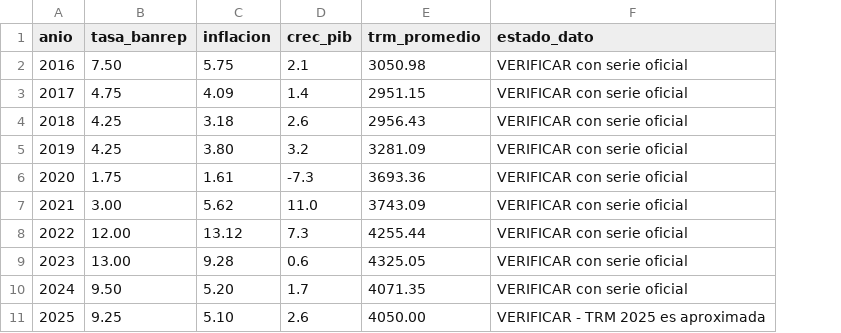
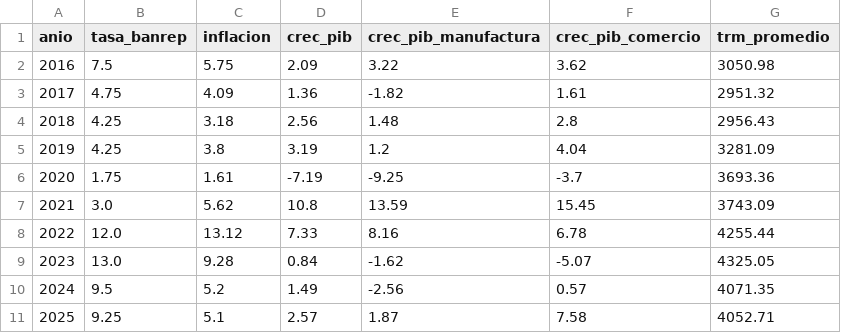
Before and after one commit to leidyomuete/modelo-insolvencia-pymes, a CSV file: macro_colombia.csv, drawn as a sheet; removed rows and columns are numbered as before the commit, all else as after; the diff names each change by its address in the sheet, - before the commit and + after, or states it on an @@ line.

Commit message:
Add files via upload

```diff
--- a/macro_colombia.csv
+++ b/macro_colombia.csv
+column E (crec_pib_manufactura), rows 2-11: 3.22 | -1.82 | 1.48 | 1.2 | -9.25 | 13.59 | 8.16 | -1.62 | -2.56 | 1.87
+column F (crec_pib_comercio), rows 2-11: 3.62 | 1.61 | 2.8 | 4.04 | -3.7 | 15.45 | 6.78 | -5.07 | 0.57 | 7.58
-column F (estado_dato), rows 2-11: VERIFICAR con serie oficial | VERIFICAR con serie oficial | VERIFICAR con serie oficial | VERIFICAR con serie oficial | VERIFICAR con serie oficial | VERIFICAR con serie oficial | VERIFICAR con serie oficial | VERIFICAR con serie oficial | VERIFICAR con serie oficial | VERIFICAR - TRM 2025 es aproximada
-B2 (tasa_banrep): 7.50
+B2 (tasa_banrep): 7.5
-D2 (crec_pib): 2.1
+D2 (crec_pib): 2.09
-D3 (crec_pib): 1.4
+D3 (crec_pib): 1.36
-G3 (trm_promedio): 2951.15
+G3 (trm_promedio): 2951.32
-D4 (crec_pib): 2.6
+D4 (crec_pib): 2.56
-C5 (inflacion): 3.80
+C5 (inflacion): 3.8
-D5 (crec_pib): 3.2
+D5 (crec_pib): 3.19
-D6 (crec_pib): -7.3
+D6 (crec_pib): -7.19
-B7 (tasa_banrep): 3.00
+B7 (tasa_banrep): 3.0
-D7 (crec_pib): 11.0
+D7 (crec_pib): 10.8
-B8 (tasa_banrep): 12.00
+B8 (tasa_banrep): 12.0
-D8 (crec_pib): 7.3
+D8 (crec_pib): 7.33
-B9 (tasa_banrep): 13.00
+B9 (tasa_banrep): 13.0
-D9 (crec_pib): 0.6
+D9 (crec_pib): 0.84
-B10 (tasa_banrep): 9.50
+B10 (tasa_banrep): 9.5
-C10 (inflacion): 5.20
+C10 (inflacion): 5.2
-D10 (crec_pib): 1.7
+D10 (crec_pib): 1.49
-C11 (inflacion): 5.10
+C11 (inflacion): 5.1
-D11 (crec_pib): 2.6
+D11 (crec_pib): 2.57
-G11 (trm_promedio): 4050.00
+G11 (trm_promedio): 4052.71
```
